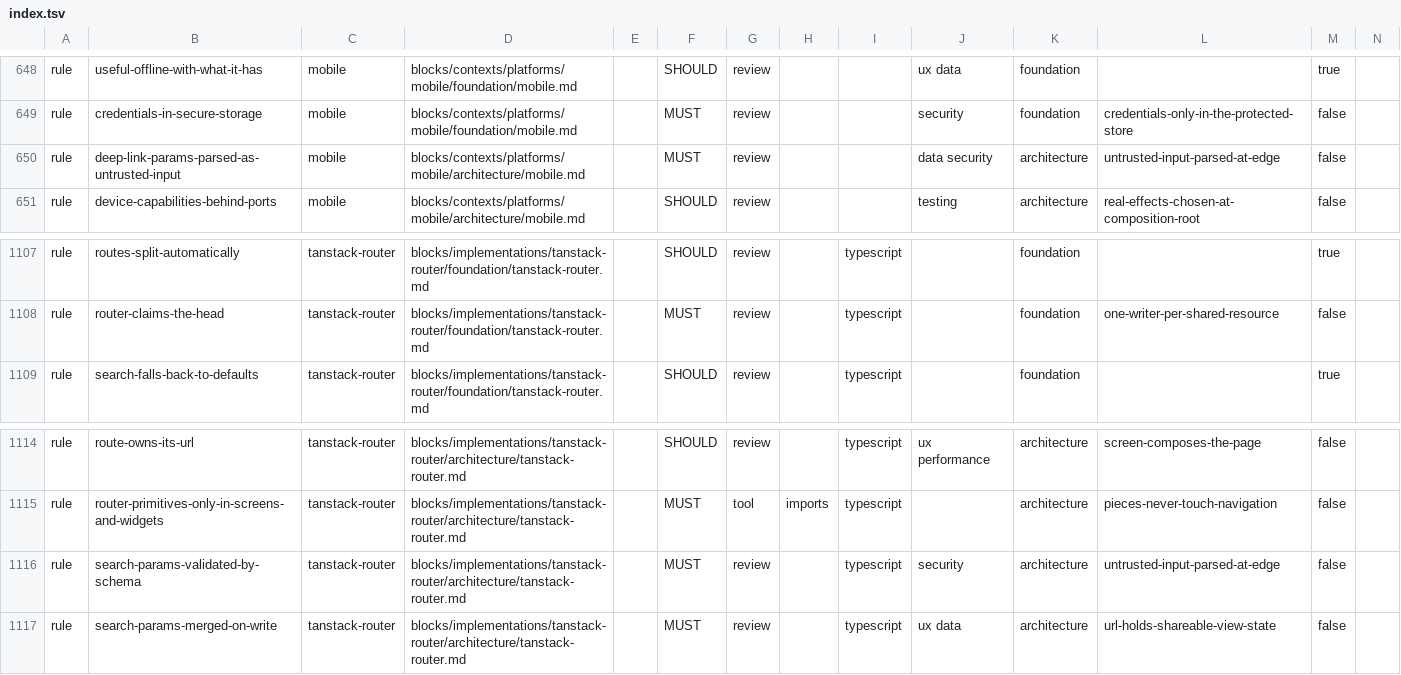
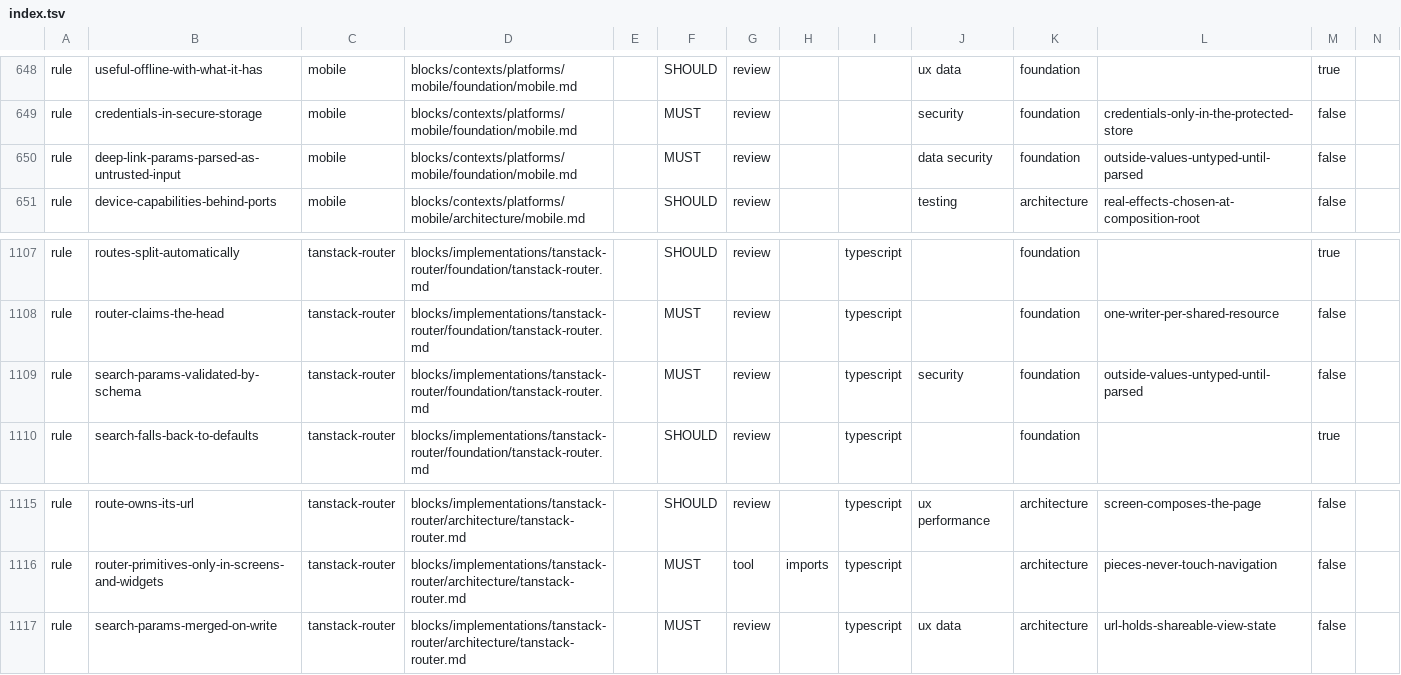
Before and after one commit to droneey/constitution, a TSV file: digests/index.tsv, drawn as a sheet; only a part is shown, gaps mark what is left out; removed rows and columns are numbered as before the commit, all else as after; rows hold the shown columns only; the diff covers the shown part only; the diff names each change by its address in the sheet, - before the commit and + after, or states it on an @@ line.

Commit message:
refactor: Move the client's input-parsing rules from architecture to foundation

```diff
--- a/digests/index.tsv
+++ b/digests/index.tsv
-D650: blocks/contexts/platforms/mobile/architecture/mobile.md
+D650: blocks/contexts/platforms/mobile/foundation/mobile.md
-K650: architecture
+K650: foundation
-L650: untrusted-input-parsed-at-edge
+L650: outside-values-untyped-until-parsed
+row 1109: rule | search-params-validated-by-schema | tanstack-router | blocks/implementations/tanstack-router/foundation/tanstack-router.md |  | MUST | review |  | typescript | security | foundation | outside-values-untyped-until-parsed | false
-row 1116: rule | search-params-validated-by-schema | tanstack-router | blocks/implementations/tanstack-router/architecture/tanstack-router.md |  | MUST | review |  | typescript | security | architecture | untrusted-input-parsed-at-edge | false
```
Also changed, not shown: 5 added rows and 5 removed rows elsewhere in this file, 17 other files.
